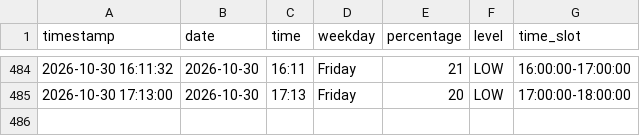
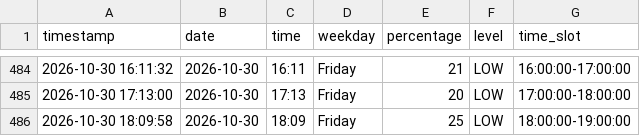
Before and after one commit to Gallenkamp/AIBarmen, a CSV file: data/occupancy.csv, drawn as a sheet; only a part is shown, gaps mark what is left out; the diff names each change by its address in the sheet, - before the commit and + after, or states it on an @@ line.

```diff
--- a/data/occupancy.csv
+++ b/data/occupancy.csv
+row 486: 2026-10-30 18:09:58 | 2026-10-30 | 18:09 | Friday | 25 | LOW | 18:00:00-19:00:00
```
Also changed, not shown: 2 other files.
